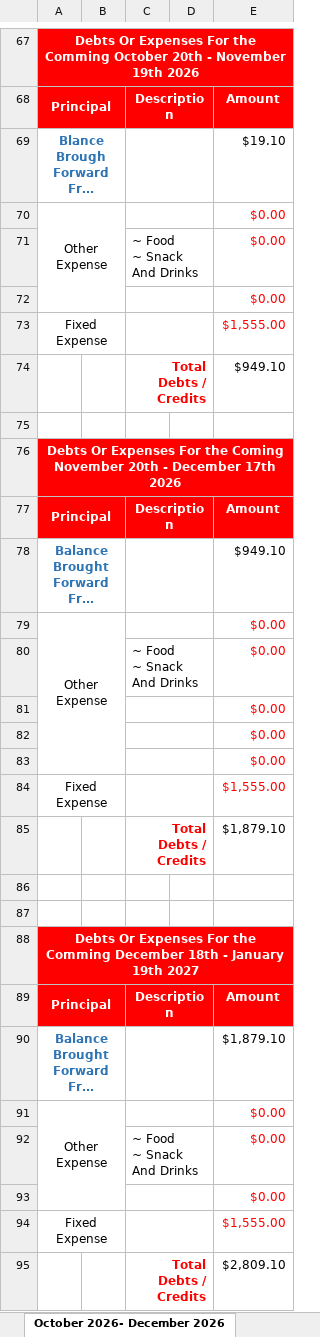
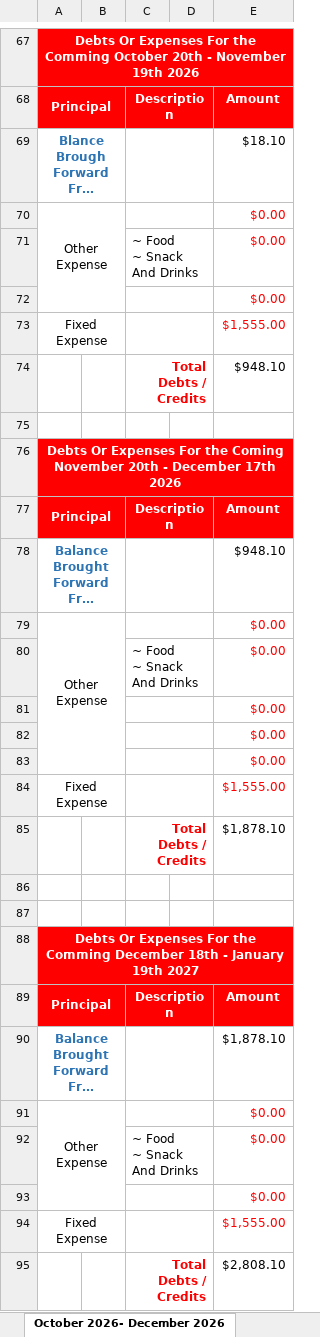
Before and after one commit to tangsinglun/Income-Expense-And-Forecast, an Excel workbook: Alan Tang_s Income Expense.xlsx, sheet October 2026- December 2026, drawn as a sheet; only a part is shown, gaps mark what is left out; long unchanged cells end in …; values as stored, in another font and other column widths than the file's, no borders; conditional formats not drawn; the diff covers the shown part only; the diff names each change by its address in the sheet, - before the commit and + after, or states it on an @@ line.

Commit message:
docs: document updated

```diff
--- a/Alan Tang_s Income Expense.xlsx (sheet October 2026- December 2026)
+++ b/Alan Tang_s Income Expense.xlsx (sheet October 2026- December 2026)
-E69: $19.10
+E69: $18.10
-E74: $949.10
+E74: $948.10
-E78: $949.10
+E78: $948.10
-E85: $1,879.10
+E85: $1,878.10
-E90: $1,879.10
+E90: $1,878.10
-E95: $2,809.10
+E95: $2,808.10
```
Also changed, not shown: 2 edited cells elsewhere in this sheet, sheet July 2026- September 2026, sheet April 2026 - June 2026, formulas that keep their value.
